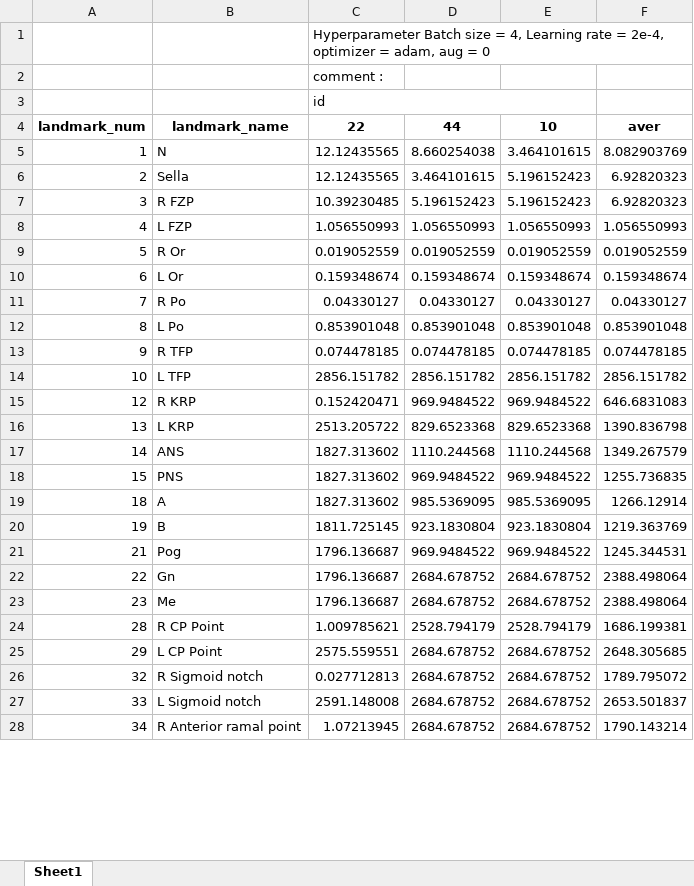
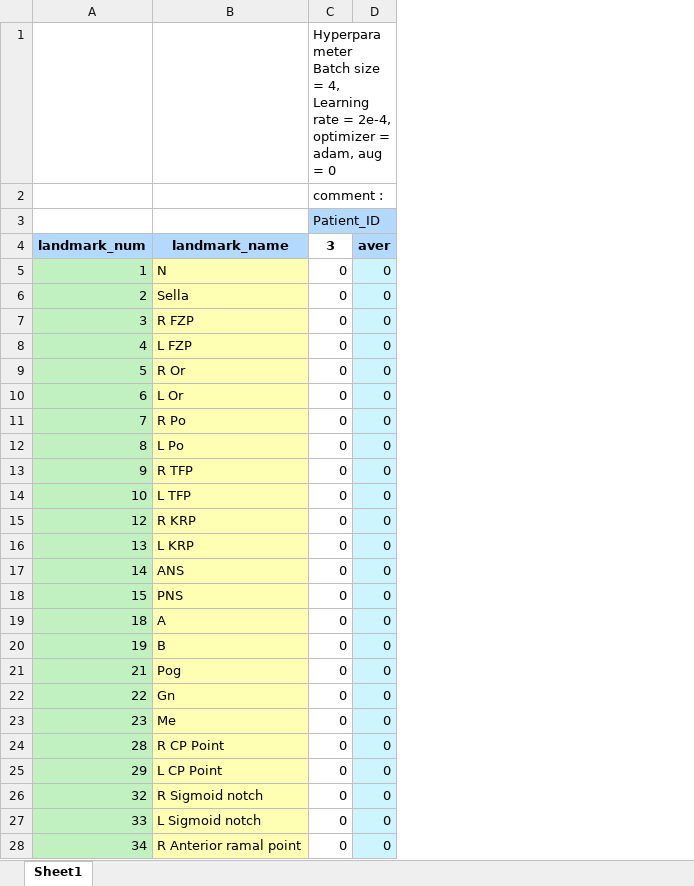
Before and after one commit to woodonghun/AI, an Excel workbook: root/result.xlsx, sheet Sheet1, drawn as a sheet; only a part is shown; values as stored, in another font and other column widths than the file's, no borders; removed rows and columns are numbered as before the commit, all else as after; the diff covers the shown part only; the diff names each change by its address in the sheet, - before the commit and + after, or states it on an @@ line.

```diff
--- a/root/result.xlsx (sheet Sheet1)
+++ b/root/result.xlsx (sheet Sheet1)
-column C (22), rows 1-3: Hyperparameter Batch size = 4, Learning rate = 2e-4, optimizer = adam, aug = 0 | comment : | id; rows 5-28: 12.12435565 | 12.12435565 | 10.39230485 | 1.056550993 | 0.019052559 | 0.159348674 | 0.04330127 | 0.853901048 | 0.074478185 | 2856.151782 | 0.152420471 | 2513.205722 | 1827.313602 | 1827.313602 | 1827.313602 | 1811.725145 | 1796.136687 | 1796.136687 | 1796.136687 | 1.009785621 | 2575.559551 | 0.027712813 | 2591.148008 | 1.07213945
-column D (44), rows 5-28: 8.660254038 | 3.464101615 | 5.196152423 | 1.056550993 | 0.019052559 | 0.159348674 | 0.04330127 | 0.853901048 | 0.074478185 | 2856.151782 | 969.9484522 | 829.6523368 | 1110.244568 | 969.9484522 | 985.5369095 | 923.1830804 | 969.9484522 | 2684.678752 | 2684.678752 | 2528.794179 | 2684.678752 | 2684.678752 | 2684.678752 | 2684.678752
-column E (10), rows 5-28: 3.464101615 | 5.196152423 | 5.196152423 | 1.056550993 | 0.019052559 | 0.159348674 | 0.04330127 | 0.853901048 | 0.074478185 | 2856.151782 | 969.9484522 | 829.6523368 | 1110.244568 | 969.9484522 | 985.5369095 | 923.1830804 | 969.9484522 | 2684.678752 | 2684.678752 | 2528.794179 | 2684.678752 | 2684.678752 | 2684.678752 | 2684.678752
-column F (aver), rows 5-28: 8.082903769 | 6.92820323 | 6.92820323 | 1.056550993 | 0.019052559 | 0.159348674 | 0.04330127 | 0.853901048 | 0.074478185 | 2856.151782 | 646.6831083 | 1390.836798 | 1349.267579 | 1255.736835 | 1266.12914 | 1219.363769 | 1245.344531 | 2388.498064 | 2388.498064 | 1686.199381 | 2648.305685 | 1789.795072 | 2653.501837 | 1790.143214
+column C (3), rows 1-3: Hyperparameter Batch size = 4, Learning rate = 2e-4, optimizer = adam, aug = 0 | comment : | Patient_ID; rows 5-28: all 0
+column D (aver), rows 5-28: all 0
-A4:B4 fill: none
+A4:B4 fill: #B3D9FF
-A5:A28 fill: none
+A5:A28 fill: #C1F0C1
-B5:B28 fill: none
+B5:B28 fill: #FFFFB3
```
Also changed, not shown: cell formats elsewhere in this sheet, 2 other files.
